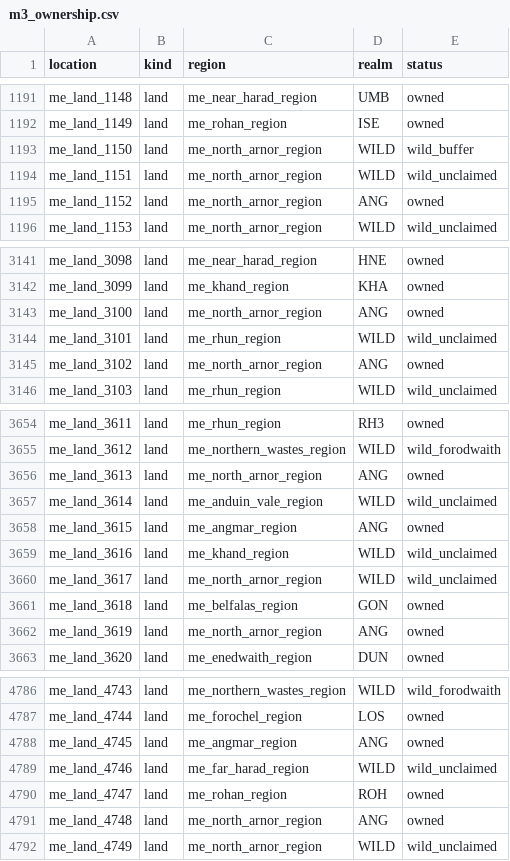
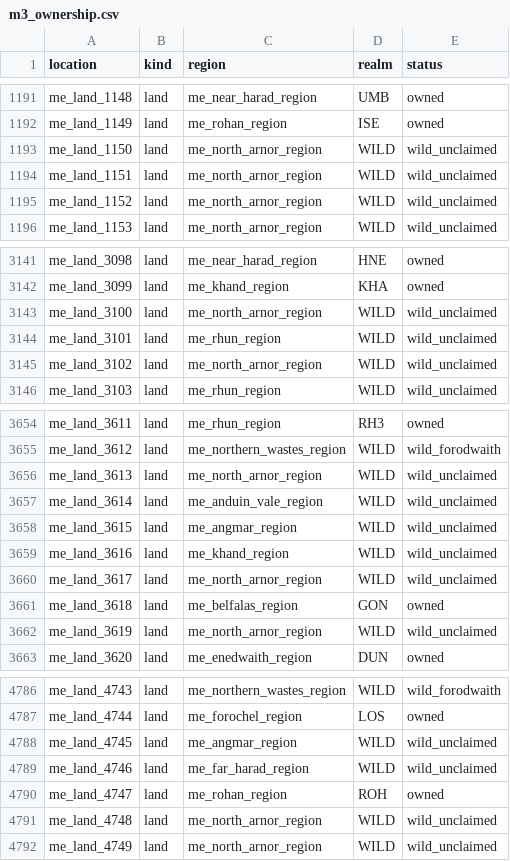
Before and after one commit to Rockydo/endore, a CSV file: docs/world/derived/m3_ownership.csv, drawn as a sheet; only a part is shown, gaps mark what is left out; the diff covers the shown part only.

```diff
--- a/docs/world/derived/m3_ownership.csv
+++ b/docs/world/derived/m3_ownership.csv
@@ -1192,5 +1192,5 @@ me_land_1148,land,me_near_harad_region,UMB,owned
 me_land_1149,land,me_rohan_region,ISE,owned
-me_land_1150,land,me_north_arnor_region,WILD,wild_buffer
+me_land_1150,land,me_north_arnor_region,WILD,wild_unclaimed
 me_land_1151,land,me_north_arnor_region,WILD,wild_unclaimed
-me_land_1152,land,me_north_arnor_region,ANG,owned
+me_land_1152,land,me_north_arnor_region,WILD,wild_unclaimed
 me_land_1153,land,me_north_arnor_region,WILD,wild_unclaimed
@@ -3142,5 +3142,5 @@ me_land_3098,land,me_near_harad_region,HNE,owned
 me_land_3099,land,me_khand_region,KHA,owned
-me_land_3100,land,me_north_arnor_region,ANG,owned
+me_land_3100,land,me_north_arnor_region,WILD,wild_unclaimed
 me_land_3101,land,me_rhun_region,WILD,wild_unclaimed
-me_land_3102,land,me_north_arnor_region,ANG,owned
+me_land_3102,land,me_north_arnor_region,WILD,wild_unclaimed
 me_land_3103,land,me_rhun_region,WILD,wild_unclaimed
@@ -3655,5 +3655,5 @@ me_land_3611,land,me_rhun_region,RH3,owned
 me_land_3612,land,me_northern_wastes_region,WILD,wild_forodwaith
-me_land_3613,land,me_north_arnor_region,ANG,owned
+me_land_3613,land,me_north_arnor_region,WILD,wild_unclaimed
 me_land_3614,land,me_anduin_vale_region,WILD,wild_unclaimed
-me_land_3615,land,me_angmar_region,ANG,owned
+me_land_3615,land,me_angmar_region,WILD,wild_unclaimed
 me_land_3616,land,me_khand_region,WILD,wild_unclaimed
@@ -3661,3 +3661,3 @@ me_land_3617,land,me_north_arnor_region,WILD,wild_unclaimed
 me_land_3618,land,me_belfalas_region,GON,owned
-me_land_3619,land,me_north_arnor_region,ANG,owned
+me_land_3619,land,me_north_arnor_region,WILD,wild_unclaimed
 me_land_3620,land,me_enedwaith_region,DUN,owned
@@ -4787,6 +4787,6 @@ me_land_4743,land,me_northern_wastes_region,WILD,wild_forodwaith
 me_land_4744,land,me_forochel_region,LOS,owned
-me_land_4745,land,me_angmar_region,ANG,owned
+me_land_4745,land,me_angmar_region,WILD,wild_unclaimed
 me_land_4746,land,me_far_harad_region,WILD,wild_unclaimed
 me_land_4747,land,me_rohan_region,ROH,owned
-me_land_4748,land,me_north_arnor_region,ANG,owned
+me_land_4748,land,me_north_arnor_region,WILD,wild_unclaimed
 me_land_4749,land,me_north_arnor_region,WILD,wild_unclaimed
```
Also changed, not shown: 94 edited cells elsewhere in this file, docs/world/derived/m3_gazetteer.csv, docs/world/derived/m3_ownership_audit.csv, 38 other files.
